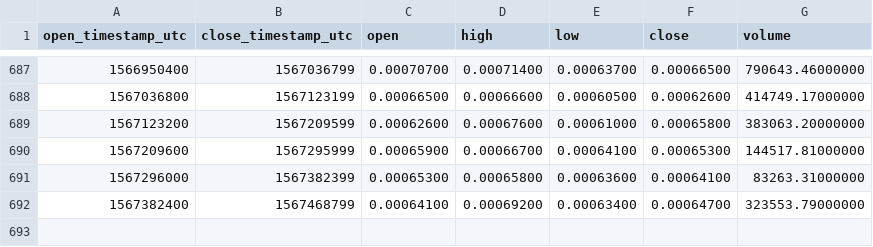
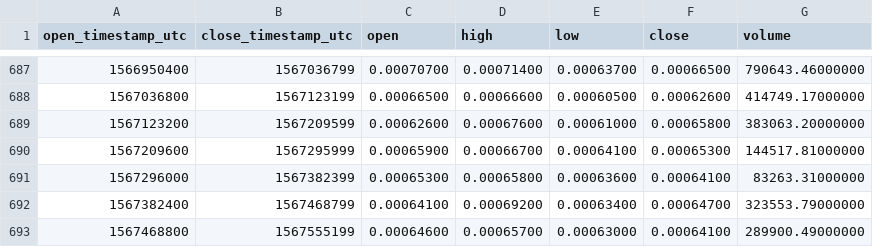
Before and after one commit to cryptobigbro/binance-ETCBTC, a CSV file: binance-ETCBTC-1d.csv, drawn as a sheet; only a part is shown, gaps mark what is left out; the diff names each change by its address in the sheet, - before the commit and + after, or states it on an @@ line.

Commit message:
Update OHLCV data.

```diff
--- a/binance-ETCBTC-1d.csv
+++ b/binance-ETCBTC-1d.csv
+row 693: 1567468800 | 1567555199 | 0.00064600 | 0.00065700 | 0.00063000 | 0.00064100 | 289900.49000000
```
Also changed, not shown: 1 other file.
